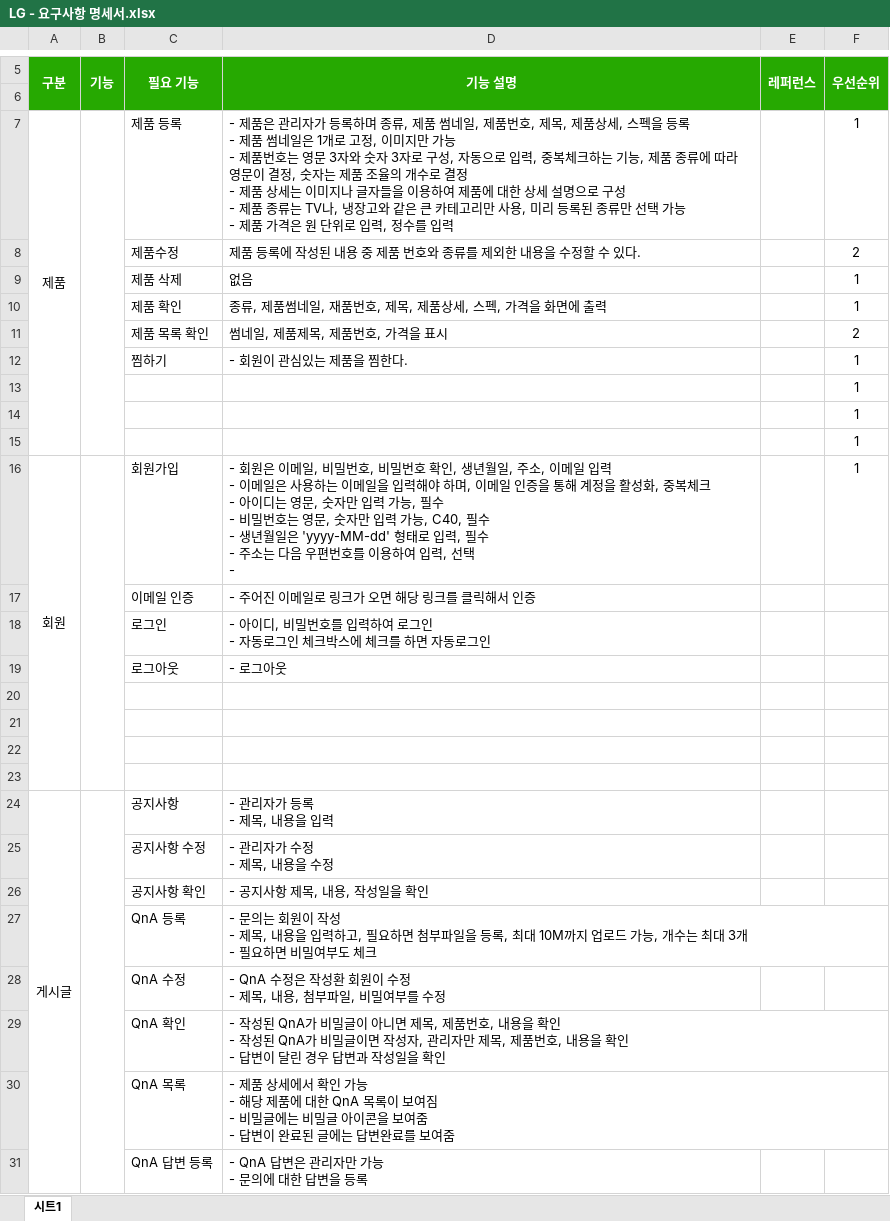
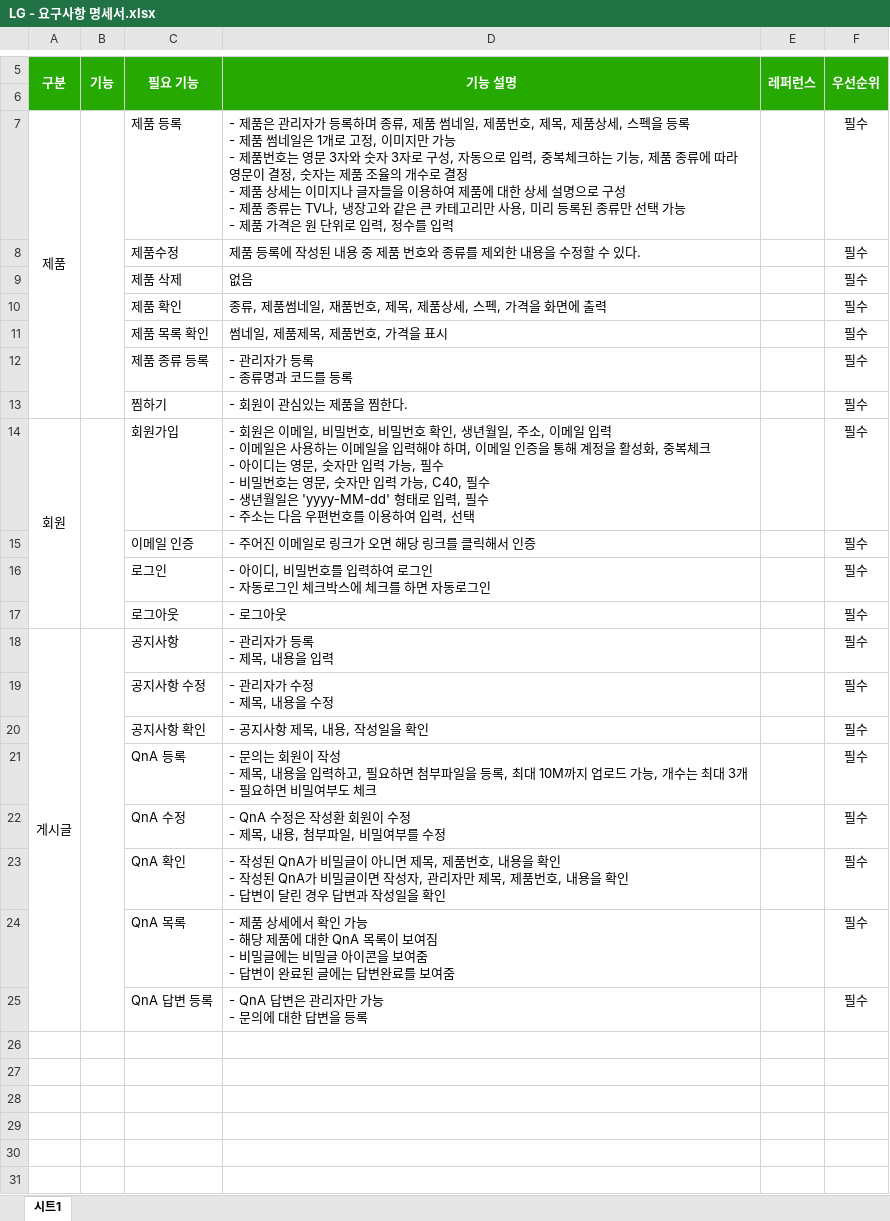
Before and after one commit to chosub1n/java_jsb, an Excel workbook: LG site/요구사항명세서/LG - 요구사항 명세서.xlsx, sheet 시트1, drawn as a sheet; only a part is shown, gaps mark what is left out; values as stored, in another font and other column widths than the file's, no borders; removed rows and columns are numbered as before the commit, all else as after; ↵ is a line break in a cell; the diff names each change by its address in the sheet, - before the commit and + after, or states it on an @@ line.

Commit message:
LG : 요구사항 명세서 수정

```diff
--- a/LG site/요구사항명세서/LG - 요구사항 명세서.xlsx (sheet 시트1)
+++ b/LG site/요구사항명세서/LG - 요구사항 명세서.xlsx (sheet 시트1)
-F7 (우선순위): 1
+F7 (우선순위): 필수
-F8 (우선순위): 2
+F8 (우선순위): 필수
-F9:F10 (우선순위): 1
+F9:F10 (우선순위): 필수
-F11 (우선순위): 2
+F11 (우선순위): 필수
+row 12:  |  | 제품 종류 등록 | - 관리자가 등록 ↵ - 종류명과 코드를 등록 |  | 필수
-F13 (우선순위): 1
+F13 (우선순위): 필수
-row 13:  |  |  |  |  | 1
-row 14:  |  |  |  |  | 1
-row 15:  |  |  |  |  | 1
-D14 (기능 설명): …력, 선택 ↵ -
+D14 (기능 설명): …력, 선택
-F14 (우선순위): 1
+F14 (우선순위): 필수
-F15:F17 (우선순위): (empty)
+F15:F17 (우선순위): 필수
-row 20: (empty)
-row 21: (empty)
-row 22: (empty)
-row 23: (empty)
-F18:F25 (우선순위): (empty)
+F18:F25 (우선순위): 필수
```
